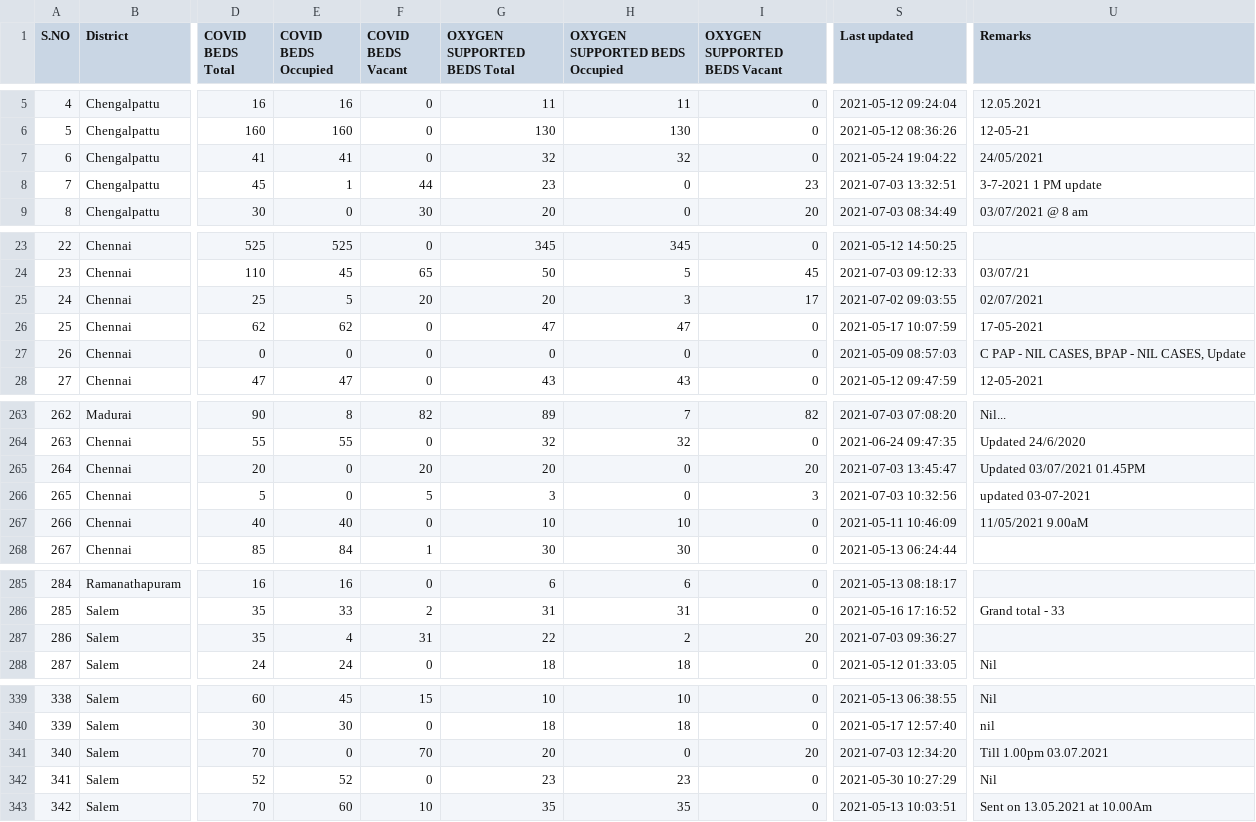
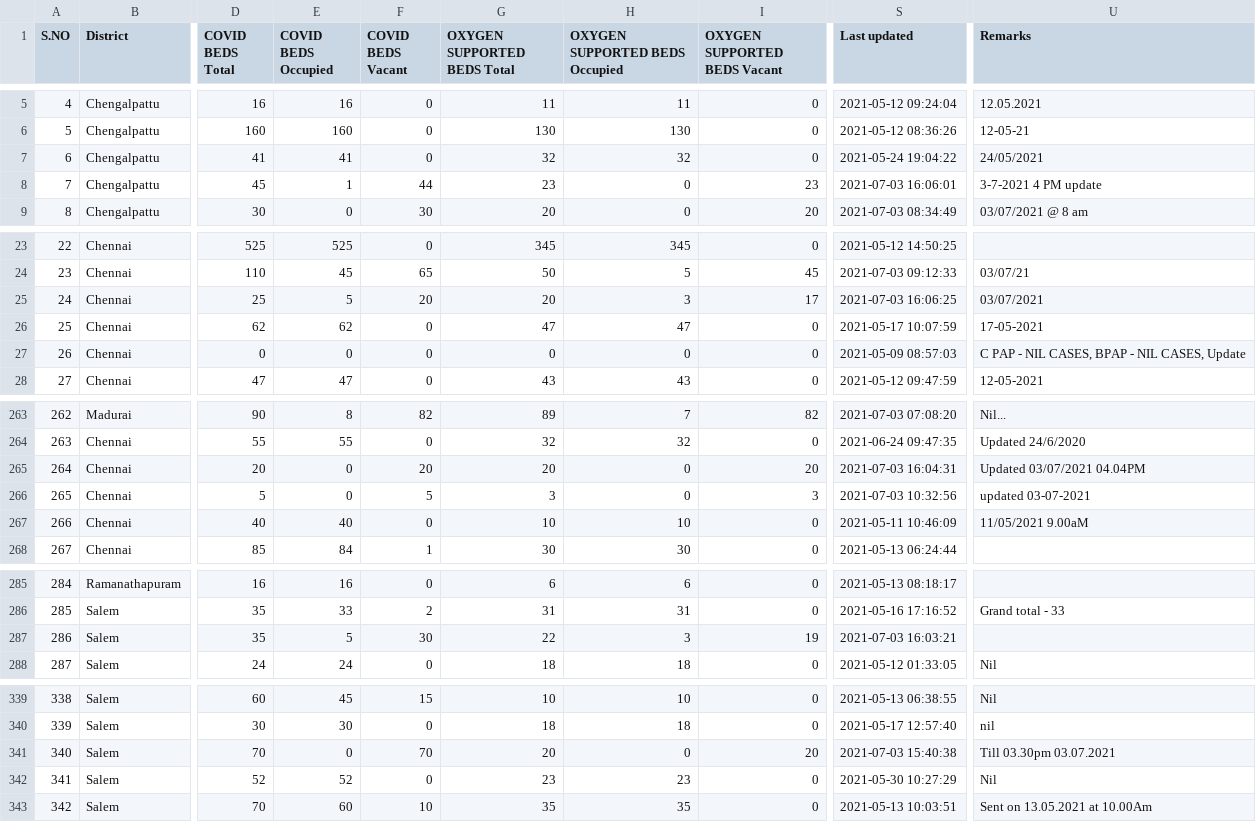
Before and after one commit to stopcoronatn/stopcoronatn.github.io, a CSV file: data/beds.csv, drawn as a sheet; only a part is shown, gaps mark what is left out; the diff covers the shown part only; the diff names each change by its address in the sheet, - before the commit and + after, or states it on an @@ line.

```diff
--- a/data/beds.csv
+++ b/data/beds.csv
-S8 (Last updated): 2021-07-03 13:32:51
+S8 (Last updated): 2021-07-03 16:06:01
-U8 (Remarks): 3-7-2021 1 PM update
+U8 (Remarks): 3-7-2021 4 PM update
-S25 (Last updated): 2021-07-02 09:03:55
+S25 (Last updated): 2021-07-03 16:06:25
-U25 (Remarks): 02/07/2021
+U25 (Remarks): 03/07/2021
-S265 (Last updated): 2021-07-03 13:45:47
+S265 (Last updated): 2021-07-03 16:04:31
-U265 (Remarks): Updated 03/07/2021 01.45PM
+U265 (Remarks): Updated 03/07/2021 04.04PM
-E287 (COVID BEDS Occupied): 4
+E287 (COVID BEDS Occupied): 5
-F287 (COVID BEDS Vacant): 31
+F287 (COVID BEDS Vacant): 30
-H287 (OXYGEN SUPPORTED BEDS Occupied): 2
+H287 (OXYGEN SUPPORTED BEDS Occupied): 3
-I287 (OXYGEN SUPPORTED BEDS Vacant): 20
+I287 (OXYGEN SUPPORTED BEDS Vacant): 19
-S287 (Last updated): 2021-07-03 09:36:27
+S287 (Last updated): 2021-07-03 16:03:21
-S341 (Last updated): 2021-07-03 12:34:20
+S341 (Last updated): 2021-07-03 15:40:38
-U341 (Remarks): Till 1.00pm 03.07.2021
+U341 (Remarks): Till 03.30pm 03.07.2021
```
Also changed, not shown: 1 edited cell elsewhere in this file.
